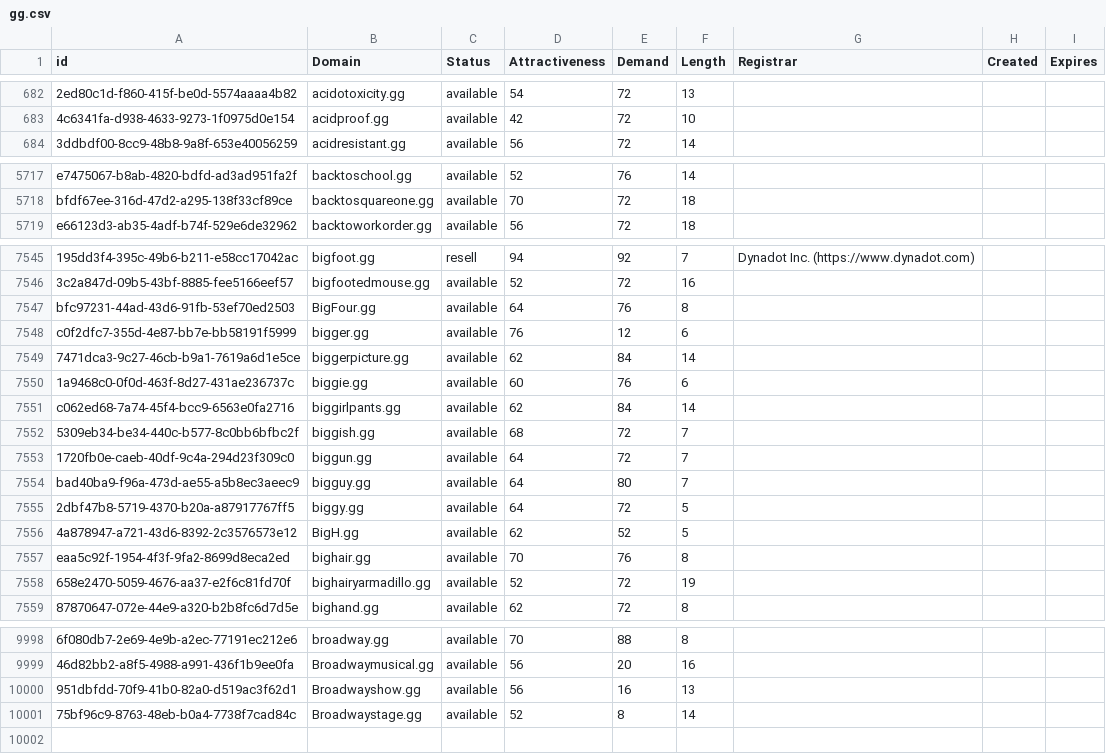
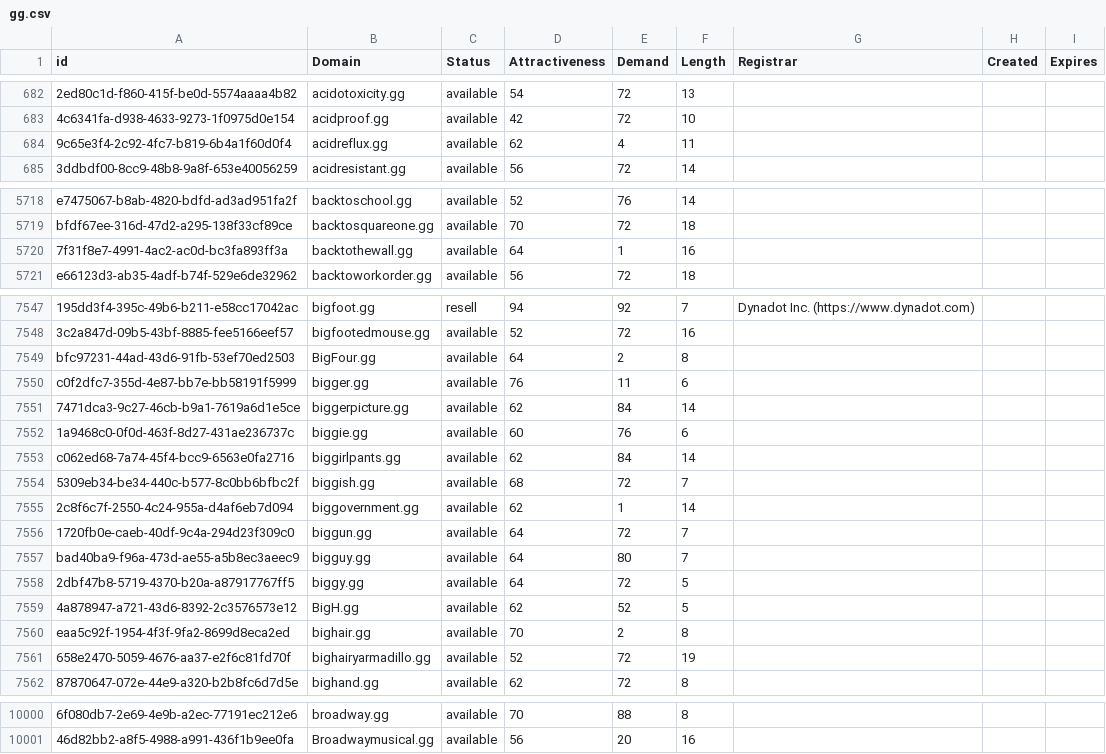
Before and after one commit to UniqueDomains/gg-oneword-domains, a CSV file: gg.csv, drawn as a sheet; only a part is shown, gaps mark what is left out; removed rows and columns are numbered as before the commit, all else as after; the diff covers the shown part only; the diff names each change by its address in the sheet, - before the commit and + after, or states it on an @@ line.

Commit message:
Domains update

```diff
--- a/gg.csv
+++ b/gg.csv
+row 684: 9c65e3f4-2c92-4fc7-b819-6b4a1f60d0f4 | acidreflux.gg | available | 62 | 4 | 11
+row 5720: 7f31f8e7-4991-4ac2-ac0d-bc3fa893ff3a | backtothewall.gg | available | 64 | 1 | 16
-E7549 (Demand): 76
+E7549 (Demand): 2
-E7550 (Demand): 12
+E7550 (Demand): 11
+row 7555: 2c8f6c7f-2550-4c24-955a-d4af6eb7d094 | biggovernment.gg | available | 62 | 1 | 14
-E7560 (Demand): 76
+E7560 (Demand): 2
-row 10000: 951dbfdd-70f9-41b0-82a0-d519ac3f62d1 | Broadwayshow.gg | available | 56 | 16 | 13
-row 10001: 75bf96c9-8763-48eb-b0a4-7738f7cad84c | Broadwaystage.gg | available | 52 | 8 | 14
```
Also changed, not shown: 1 removed row and 82 edited cells elsewhere in this file, 2 other files.
